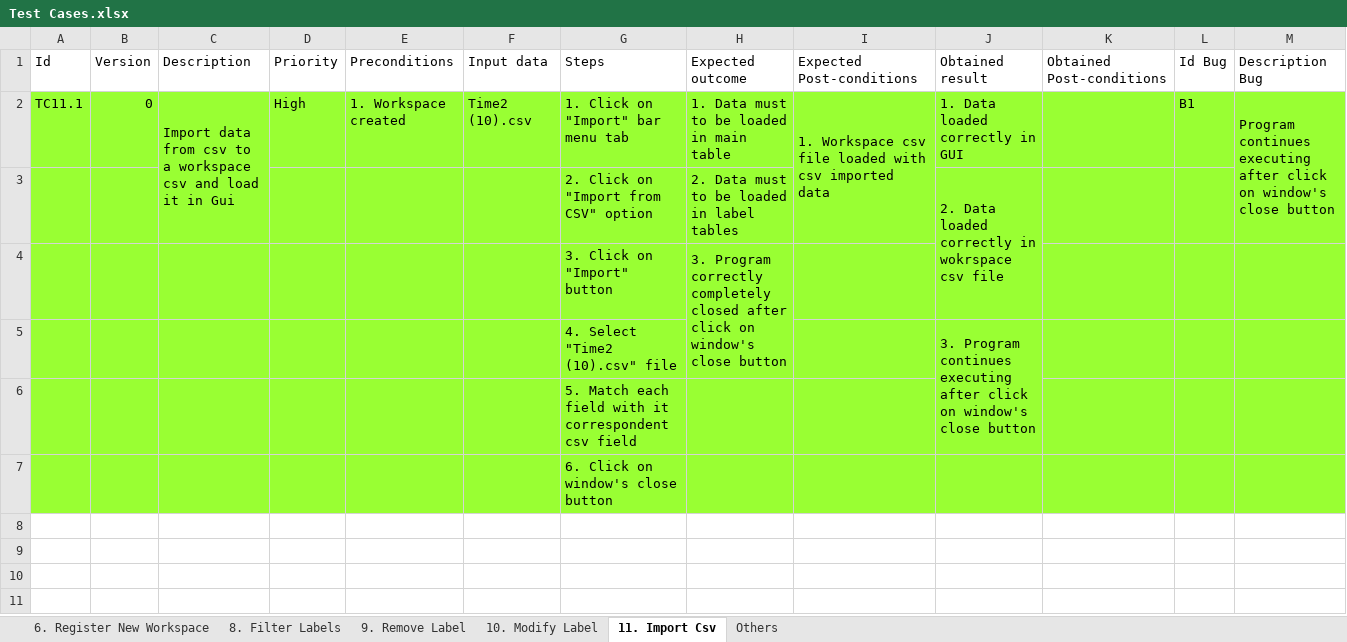
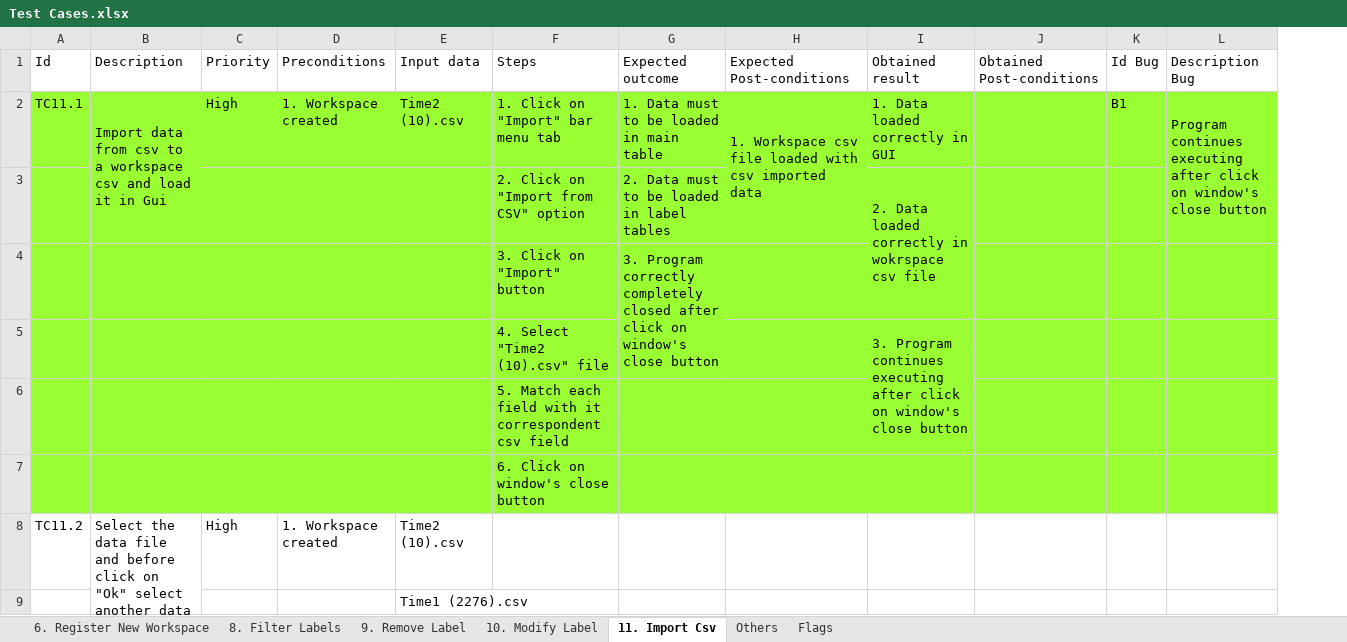
Before and after one commit to Caeta-ok/TimeAdministrator, an Excel workbook: Requirements/Testing/Test Cases.xlsx, sheet 11. Import Csv, drawn as a sheet; values as stored, in another font and other column widths than the file's, no borders; removed rows and columns are numbered as before the commit, all else as after; the diff names each change by its address in the sheet, - before the commit and + after, or states it on an @@ line.

```diff
--- a/Requirements/Testing/Test Cases.xlsx (sheet 11. Import Csv)
+++ b/Requirements/Testing/Test Cases.xlsx (sheet 11. Import Csv)
+sheet tab: Flags
-column B (Version), row 2: 0
+row 8: TC11.2 | Select the data file and before click on "Ok" select another data file | High | 1. Workspace created | Time2 (10).csv
+row 9:  |  |  |  | Time1 (2276).csv
```
Also changed, not shown: sheet 10. Modify Label, sheet Others, 8 other files.
